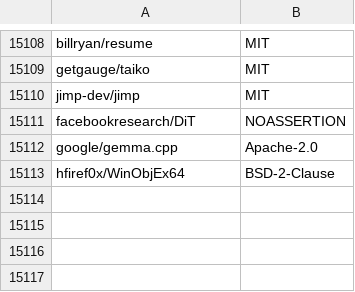
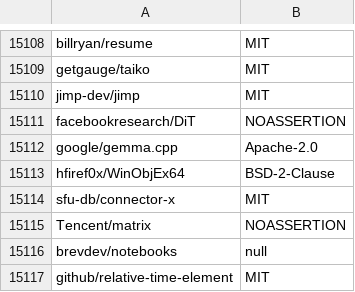
Before and after one commit to surprisetalk/licensure, a CSV file: licenses.csv, drawn as a sheet; only a part is shown, gaps mark what is left out; the diff names each change by its address in the sheet, - before the commit and + after, or states it on an @@ line.

```diff
--- a/licenses.csv
+++ b/licenses.csv
+row 15114: sfu-db/connector-x | MIT
+row 15115: Tencent/matrix | NOASSERTION
+row 15116: brevdev/notebooks | null
+row 15117: github/relative-time-element | MIT
```
Also changed, not shown: 2 other files.
